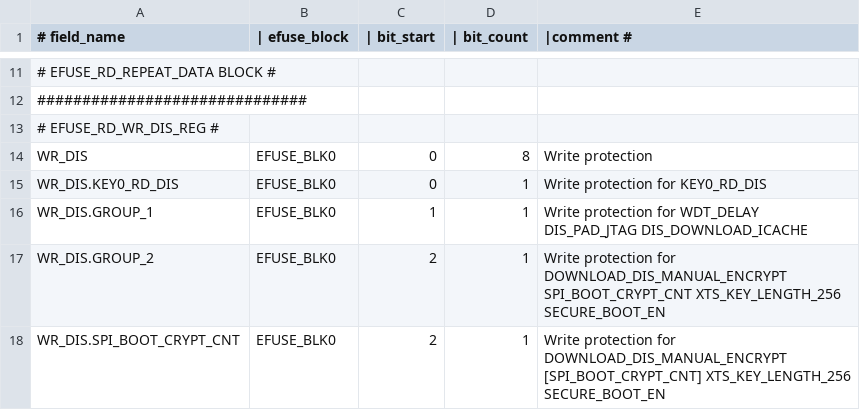
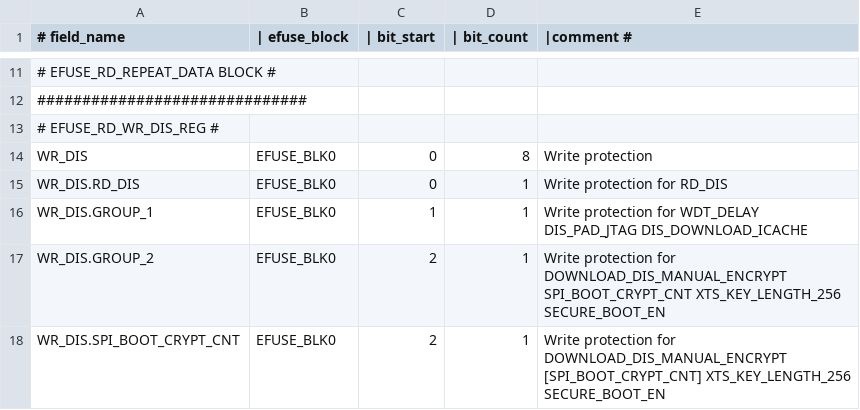
Before and after one commit to espressif/esp-hal-3rdparty, a CSV file: components/efuse/esp32c2/esp_efuse_table.csv, drawn as a sheet; only a part is shown, gaps mark what is left out.

Commit message:
bootloader_support(esp32c2): Fix WR_DIS_RD_DIS burn for secure boot key
SB key is left readable, the corresponding bit in RD_DIS is unset.
We set write-protection for RD_DIS to ensure that the SB key is always readable.

```diff
--- a/components/efuse/esp32c2/esp_efuse_table.csv
+++ b/components/efuse/esp32c2/esp_efuse_table.csv
@@ -14,3 +14,3 @@
         WR_DIS,                           EFUSE_BLK0,    0,    8,      Write protection
-            WR_DIS.KEY0_RD_DIS,           EFUSE_BLK0,    0,    1,      Write protection for KEY0_RD_DIS
+            WR_DIS.RD_DIS,                EFUSE_BLK0,    0,    1,      Write protection for RD_DIS
             WR_DIS.GROUP_1,               EFUSE_BLK0,    1,    1,      Write protection for WDT_DELAY DIS_PAD_JTAG DIS_DOWNLOAD_ICACHE
```
Also changed, not shown: 3 other files.
